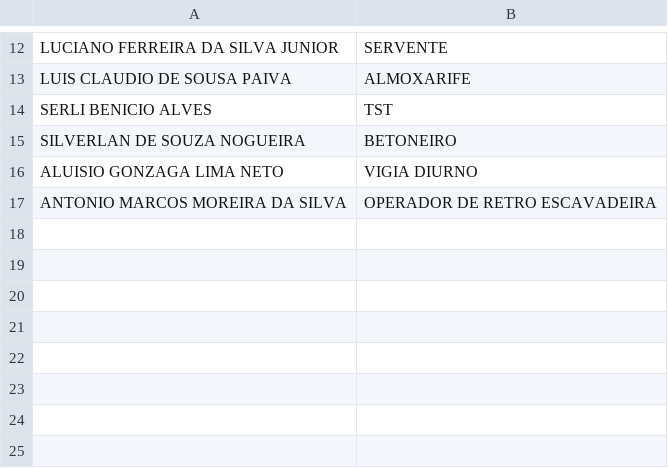
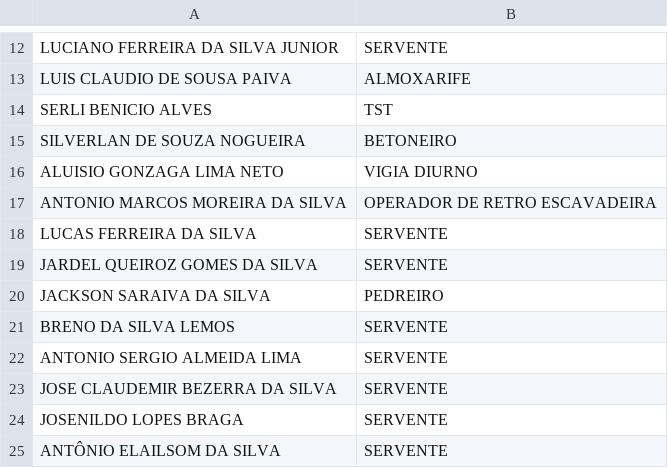
Before and after one commit to Netosantos999/controle_ponto_app, a CSV file: colaboradores.csv, drawn as a sheet; only a part is shown, gaps mark what is left out; the diff names each change by its address in the sheet, - before the commit and + after, or states it on an @@ line.

```diff
--- a/colaboradores.csv
+++ b/colaboradores.csv
+row 18: LUCAS FERREIRA DA SILVA | SERVENTE
+row 19: JARDEL QUEIROZ GOMES DA SILVA | SERVENTE
+row 20: JACKSON SARAIVA DA SILVA | PEDREIRO
+row 21: BRENO DA SILVA LEMOS | SERVENTE
+row 22: ANTONIO SERGIO ALMEIDA LIMA | SERVENTE
+row 23: JOSE CLAUDEMIR BEZERRA DA SILVA | SERVENTE
+row 24: JOSENILDO LOPES BRAGA | SERVENTE
+row 25: ANTÔNIO ELAILSOM DA SILVA | SERVENTE
```
Also changed, not shown: registro_ponto.csv.
